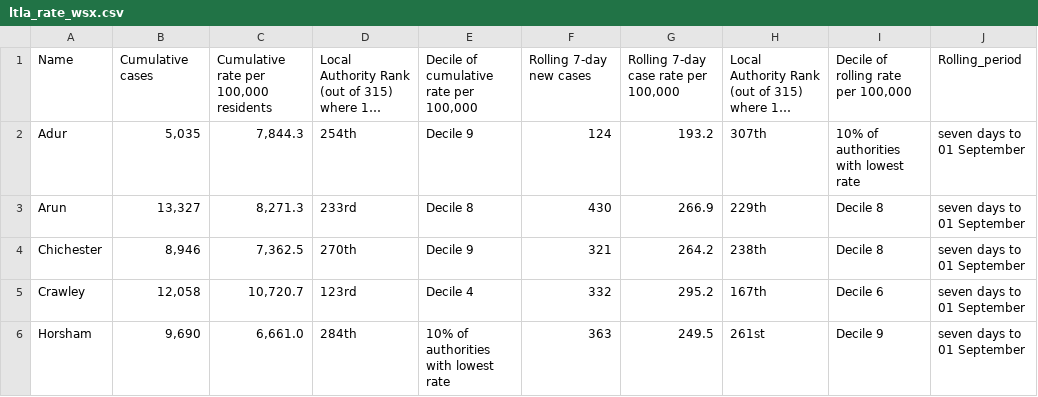
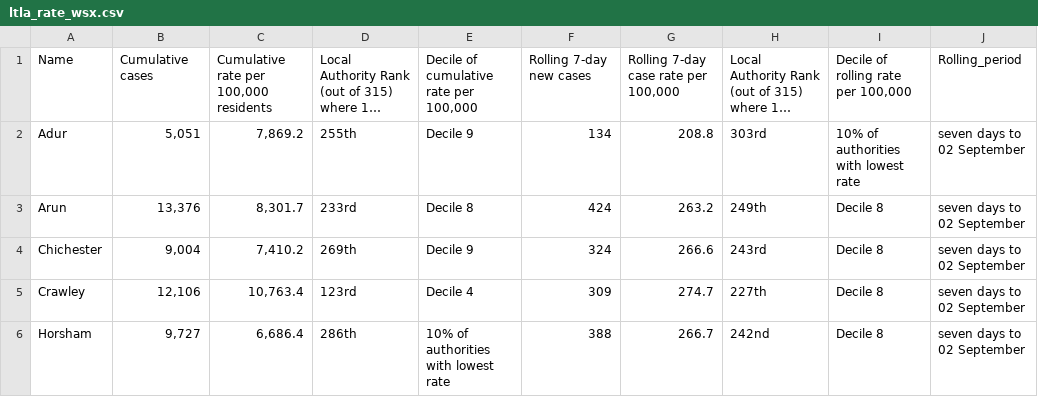
Before and after one commit to psychty/wsx_covid_datapack_public, a CSV file: Outputs/ltla_rate_wsx.csv, drawn as a sheet; only a part is shown; long unchanged cells end in …; the diff covers the shown part only; the diff names each change by its address in the sheet, - before the commit and + after, or states it on an @@ line.

```diff
--- a/Outputs/ltla_rate_wsx.csv
+++ b/Outputs/ltla_rate_wsx.csv
-B2: 5,035
+B2: 5,051
-C2: 7,844.3
+C2: 7,869.2
-D2: 254th
+D2: 255th
-F2: 124
+F2: 134
-G2: 193.2
+G2: 208.8
-H2: 307th
+H2: 303rd
-J2:J6: seven days to 01 September
+J2:J6: seven days to 02 September
-B3: 13,327
+B3: 13,376
-C3: 8,271.3
+C3: 8,301.7
-F3: 430
+F3: 424
-G3: 266.9
+G3: 263.2
-H3: 229th
+H3: 249th
-B4: 8,946
+B4: 9,004
-C4: 7,362.5
+C4: 7,410.2
-D4: 270th
+D4: 269th
-F4: 321
+F4: 324
-G4: 264.2
+G4: 266.6
-H4: 238th
+H4: 243rd
-B5: 12,058
+B5: 12,106
-C5: 10,720.7
+C5: 10,763.4
-F5: 332
+F5: 309
-G5: 295.2
+G5: 274.7
-H5: 167th
+H5: 227th
-I5: Decile 6
+I5: Decile 8
-B6: 9,690
+B6: 9,727
-C6: 6,661.0
+C6: 6,686.4
-D6: 284th
+D6: 286th
-F6: 363
+F6: 388
-G6: 249.5
+G6: 266.7
-H6: 261st
+H6: 242nd
-I6: Decile 9
+I6: Decile 8
```
Also changed, not shown: 19 edited cells elsewhere in this file, Outputs/utla_rate_wsx.csv, Outputs/weekly_doses_proportion.csv, 57 other files.
